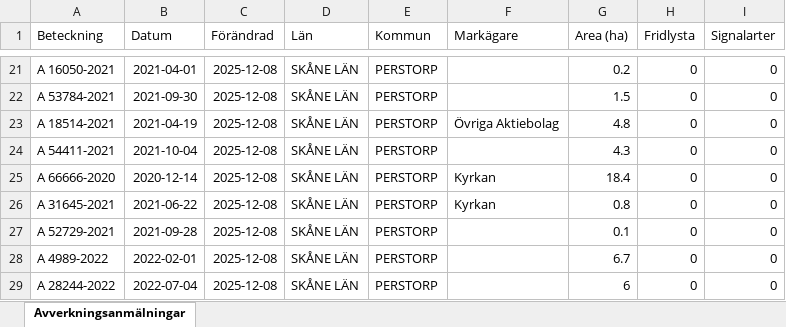
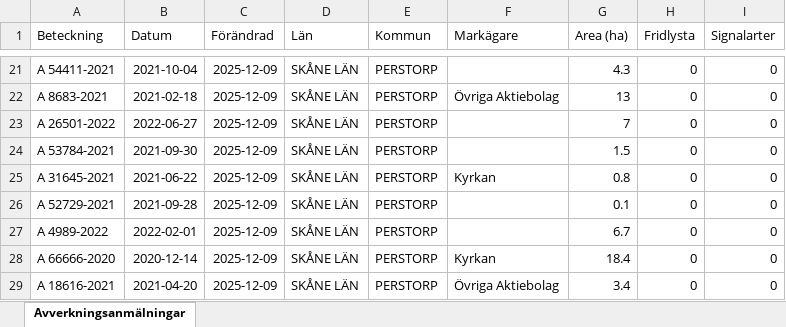
Before and after one commit to klasma/Logging_1275, an Excel workbook: Översikt PERSTORP.xlsx, sheet Avverkningsanmälningar, drawn as a sheet; only a part is shown, gaps mark what is left out; values as stored, in another font and other column widths than the file's, no borders; the diff covers the shown part only; the diff names each change by its address in the sheet, - before the commit and + after, or states it on an @@ line.

```diff
--- a/Översikt PERSTORP.xlsx (sheet Avverkningsanmälningar)
+++ b/Översikt PERSTORP.xlsx (sheet Avverkningsanmälningar)
-A21 (Beteckning): A 16050-2021
+A21 (Beteckning): A 54411-2021
-B21 (Datum): 2021-04-01
+B21 (Datum): 2021-10-04
-C21:C29 (Förändrad): 2025-12-08
+C21:C29 (Förändrad): 2025-12-09
-G21 (Area (ha)): 0.2
+G21 (Area (ha)): 4.3
-A22 (Beteckning): A 53784-2021
+A22 (Beteckning): A 8683-2021
-B22 (Datum): 2021-09-30
+B22 (Datum): 2021-02-18
-F22 (Markägare): (empty)
+F22 (Markägare): Övriga Aktiebolag
-G22 (Area (ha)): 1.5
+G22 (Area (ha)): 13
-A23 (Beteckning): A 18514-2021
+A23 (Beteckning): A 26501-2022
-B23 (Datum): 2021-04-19
+B23 (Datum): 2022-06-27
-F23 (Markägare): Övriga Aktiebolag
+F23 (Markägare): (empty)
-G23 (Area (ha)): 4.8
+G23 (Area (ha)): 7
-A24 (Beteckning): A 54411-2021
+A24 (Beteckning): A 53784-2021
-B24 (Datum): 2021-10-04
+B24 (Datum): 2021-09-30
-G24 (Area (ha)): 4.3
+G24 (Area (ha)): 1.5
-A25 (Beteckning): A 66666-2020
+A25 (Beteckning): A 31645-2021
-B25 (Datum): 2020-12-14
+B25 (Datum): 2021-06-22
-G25 (Area (ha)): 18.4
+G25 (Area (ha)): 0.8
-A26 (Beteckning): A 31645-2021
+A26 (Beteckning): A 52729-2021
-B26 (Datum): 2021-06-22
+B26 (Datum): 2021-09-28
-F26 (Markägare): Kyrkan
+F26 (Markägare): (empty)
-G26 (Area (ha)): 0.8
+G26 (Area (ha)): 0.1
-A27 (Beteckning): A 52729-2021
+A27 (Beteckning): A 4989-2022
-B27 (Datum): 2021-09-28
+B27 (Datum): 2022-02-01
-G27 (Area (ha)): 0.1
+G27 (Area (ha)): 6.7
-A28 (Beteckning): A 4989-2022
+A28 (Beteckning): A 66666-2020
-B28 (Datum): 2022-02-01
+B28 (Datum): 2020-12-14
-F28 (Markägare): (empty)
+F28 (Markägare): Kyrkan
-G28 (Area (ha)): 6.7
+G28 (Area (ha)): 18.4
-A29 (Beteckning): A 28244-2022
+A29 (Beteckning): A 18616-2021
-B29 (Datum): 2022-07-04
+B29 (Datum): 2021-04-20
-F29 (Markägare): (empty)
+F29 (Markägare): Övriga Aktiebolag
-G29 (Area (ha)): 6
+G29 (Area (ha)): 3.4
```
Also changed, not shown: 495 edited cells elsewhere in this sheet, artfynd/A 32842-2024 artfynd.xlsx, artfynd/A 36700-2025 artfynd.xlsx, 14 other files.
